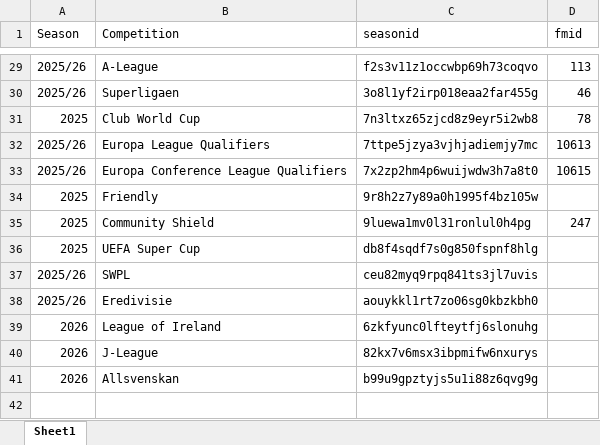
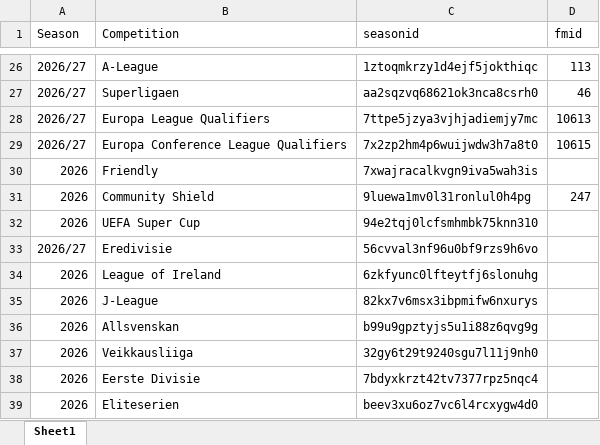
Before and after one commit to WTAnalysis/clubworldcup, an Excel workbook: league_dict.xlsx, sheet Sheet1, drawn as a sheet; only a part is shown, gaps mark what is left out; values as stored, in another font and other column widths than the file's, no borders; removed rows and columns are numbered as before the commit, all else as after; the diff covers the shown part only; the diff names each change by its address in the sheet, - before the commit and + after, or states it on an @@ line.

```diff
--- a/league_dict.xlsx (sheet Sheet1)
+++ b/league_dict.xlsx (sheet Sheet1)
-A26:A27 (Season): 2025/26
+A26:A27 (Season): 2026/27
-C26 (seasonid): f2s3v11z1occwbp69h73coqvo
+C26 (seasonid): 1ztoqmkrzy1d4ejf5jokthiqc
-C27 (seasonid): 3o8l1yf2irp018eaa2far455g
+C27 (seasonid): aa2sqzvq68621ok3nca8csrh0
-row 31: 2025 | Club World Cup | 7n3ltxz65zjcd8z9eyr5i2wb8 | 78
-A28:A29 (Season): 2025/26
+A28:A29 (Season): 2026/27
-A30:A32 (Season): 2025
+A30:A32 (Season): 2026
-C30 (seasonid): 9r8h2z7y89a0h1995f4bz105w
+C30 (seasonid): 7xwajracalkvgn9iva5wah3is
-C32 (seasonid): db8f4sqdf7s0g850fspnf8hlg
+C32 (seasonid): 94e2tqj0lcfsmhmbk75knn310
-row 37: 2025/26 | SWPL | ceu82myq9rpq841ts3jl7uvis
-A33 (Season): 2025/26
+A33 (Season): 2026/27
-C33 (seasonid): aouykkl1rt7zo06sg0kbzkbh0
+C33 (seasonid): 56cvval3nf96u0bf9rzs9h6vo
+row 37: 2026 | Veikkausliiga | 32gy6t29t9240sgu7l11j9nh0
+row 38: 2026 | Eerste Divisie | 7bdyxkrzt42tv7377rpz5nqc4
+row 39: 2026 | Eliteserien | beev3xu6oz7vc6l4rcxygw4d0
```
Also changed, not shown: 3 removed rows and 48 edited cells elsewhere in this sheet.
